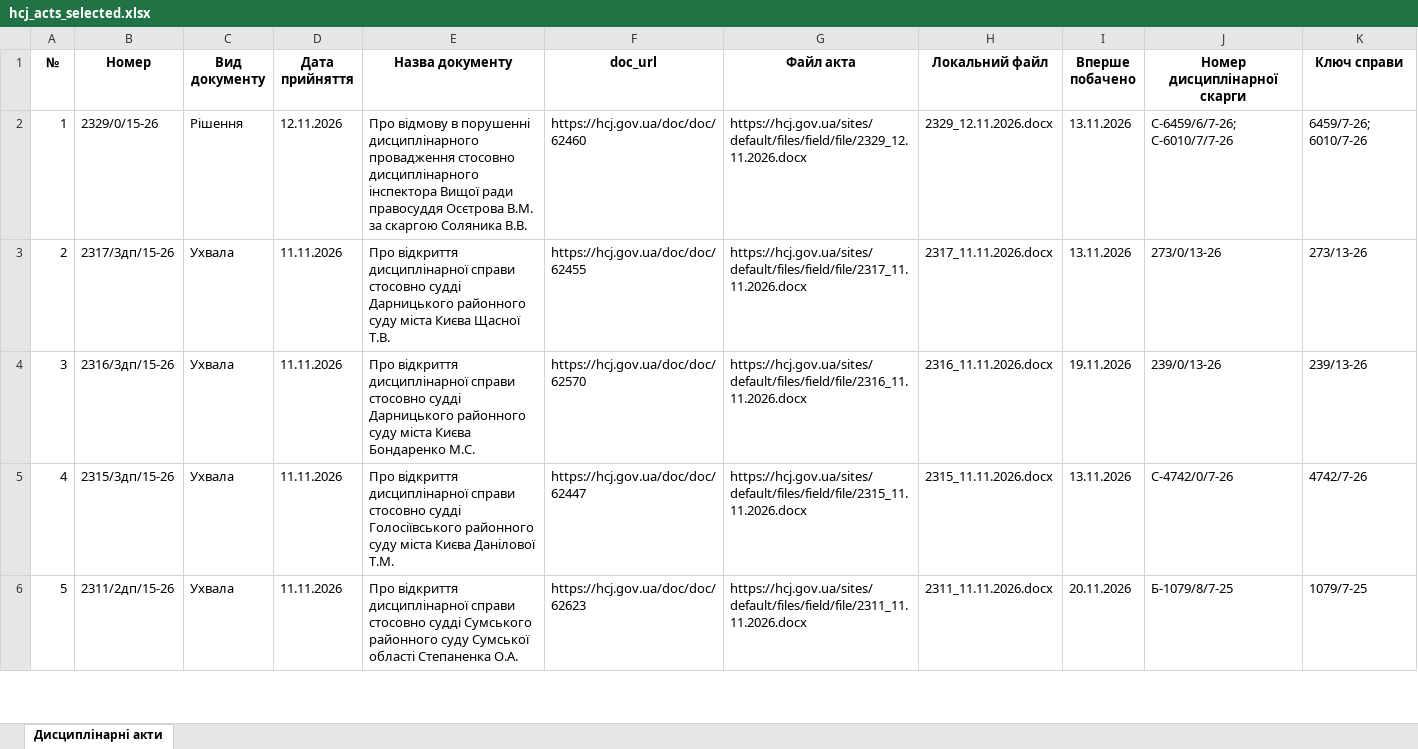
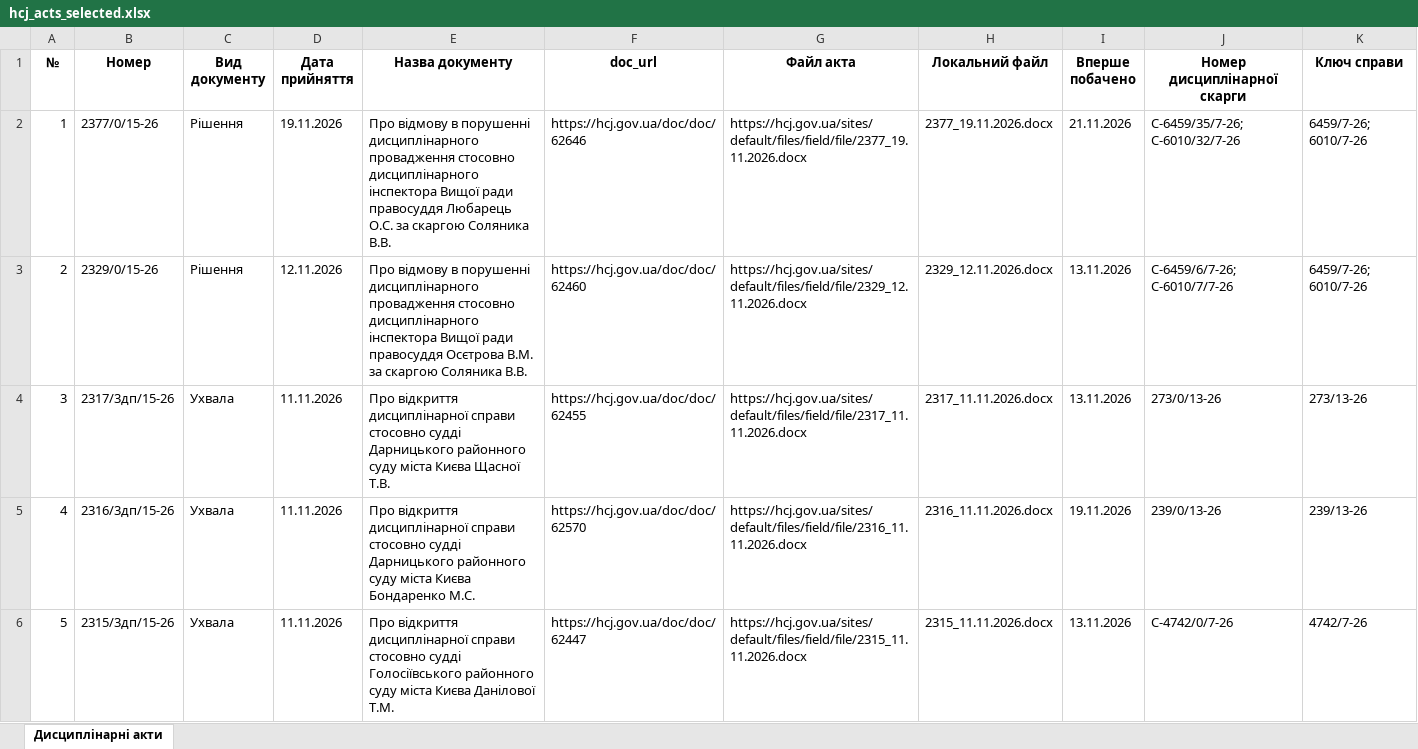
Before and after one commit to brdo-ict-sector/vrp-decisions, an Excel workbook: data/register/hcj_acts_selected.xlsx, sheet Дисциплінарні акти, drawn as a sheet; only a part is shown; the shorter side is filled out with more unchanged rows; values as stored, in another font and other column widths than the file's, no borders; addresses are those after the commit; the diff names each change by its address in the sheet, - before the commit and + after, or states it on an @@ line.

Commit message:
data: автоматичне оновлення 2026-11-21
Щоденний цикл: реєстр → витягування нових актів → експорт → публікація.

```diff
--- a/data/register/hcj_acts_selected.xlsx (sheet Дисциплінарні акти)
+++ b/data/register/hcj_acts_selected.xlsx (sheet Дисциплінарні акти)
+row 2: 1 | 2377/0/15-26 | Рішення | 19.11.2026 | Про відмову в порушенні дисциплінарного провадження стосовно дисциплінарного інспектора Вищої ради правосуддя Любарець О.С. за скаргою Соляника В.В. | https://hcj.gov.ua/doc/doc/62646 | https://hcj.gov.ua/sites/default/files/field/file/2377_19.11.2026.docx | 2377_19.11.2026.docx | 21.11.2026 | С-6459/35/7-26; С-6010/32/7-26 | 6459/7-26; 6010/7-26
@@ column A (№) renumbered from row 3 down @@
```
Also changed, not shown: 4 other files.
